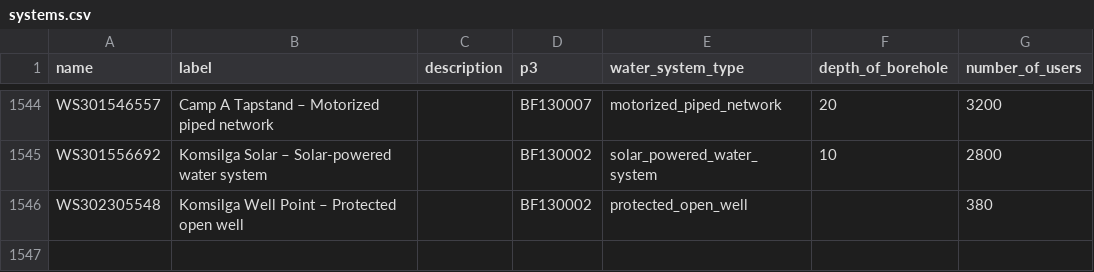
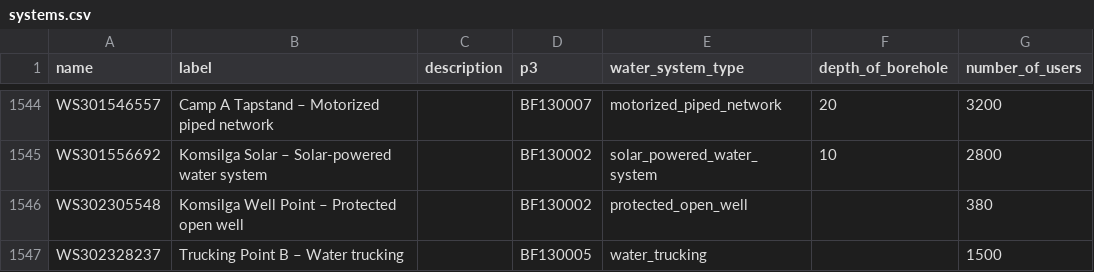
Before and after one commit to osmanburcu/Watercheck, a CSV file: data/systems.csv, drawn as a sheet; only a part is shown, gaps mark what is left out; the diff names each change by its address in the sheet, - before the commit and + after, or states it on an @@ line.

Commit message:
Upload CSV from Power Automate

```diff
--- a/data/systems.csv
+++ b/data/systems.csv
+row 1547: WS302328237 | Trucking Point B – Water trucking |  | BF130005 | water_trucking |  | 1500
```
